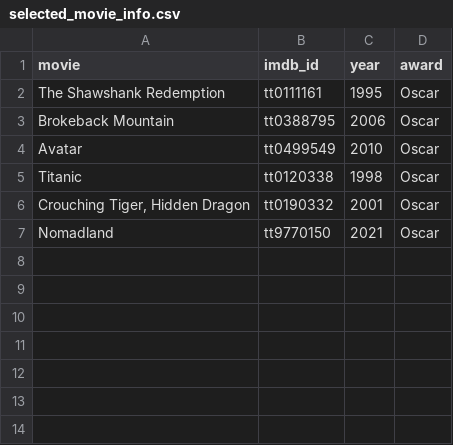
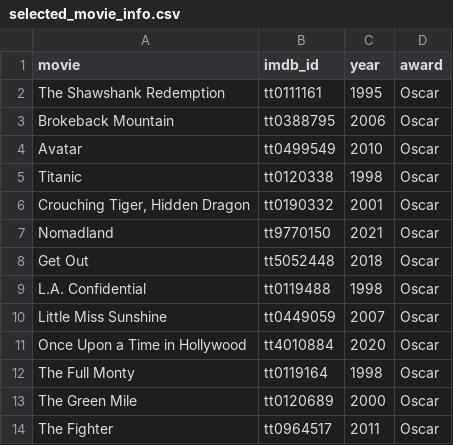
Before and after one commit to sydney-machine-learning/LLM-moviereviews, a CSV file: selected_movie_info.csv, drawn as a sheet.

Commit message:
added more movies, updated ai reviews, updated trigrams

```diff
--- a/selected_movie_info.csv
+++ b/selected_movie_info.csv
@@ -7 +7,8 @@ Titanic,tt0120338,1998,Oscar
 Nomadland,tt9770150,2021,Oscar
+Get Out,tt5052448,2018,Oscar
+L.A. Confidential,tt0119488,1998,Oscar
+Little Miss Sunshine,tt0449059,2007,Oscar
+Once Upon a Time in Hollywood,tt4010884,2020,Oscar
+The Full Monty,tt0119164,1998,Oscar
+The Green Mile,tt0120689,2000,Oscar
+The Fighter,tt0964517,2011,Oscar
```
Also changed, not shown: 22 other files.
